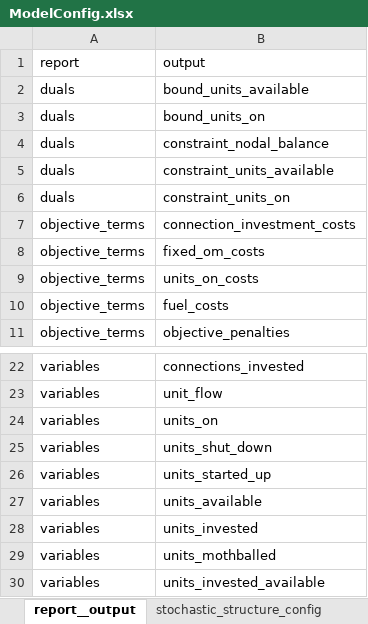
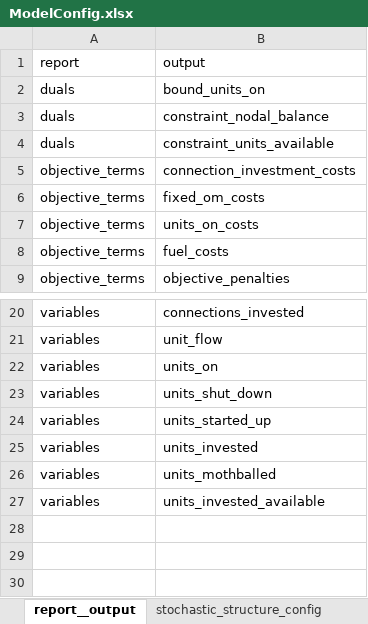
Before and after one commit to nnhjy/OffPlatfEner, an Excel workbook: InputData/ModelConfig.xlsx, sheet report__output, drawn as a sheet; only a part is shown, gaps mark what is left out; values as stored, in another font and other column widths than the file's, no borders; the diff names each change by its address in the sheet, - before the commit and + after, or states it on an @@ line.

```diff
--- a/InputData/ModelConfig.xlsx (sheet report__output)
+++ b/InputData/ModelConfig.xlsx (sheet report__output)
-row 2: duals | bound_units_available
-row 6: duals | constraint_units_on
-row 27: variables | units_available
```
Also changed, not shown: other sheet tabs, InputData/PlatformOperation.xlsx, 7 other files.
